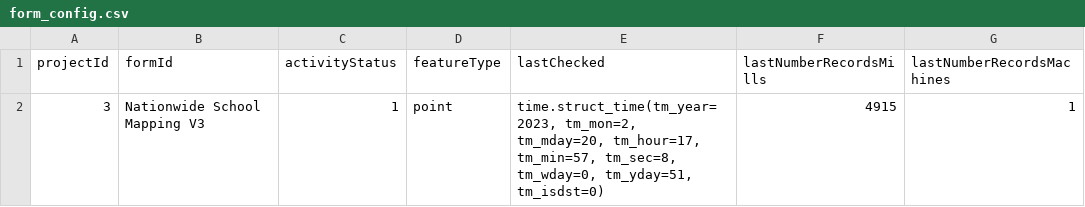
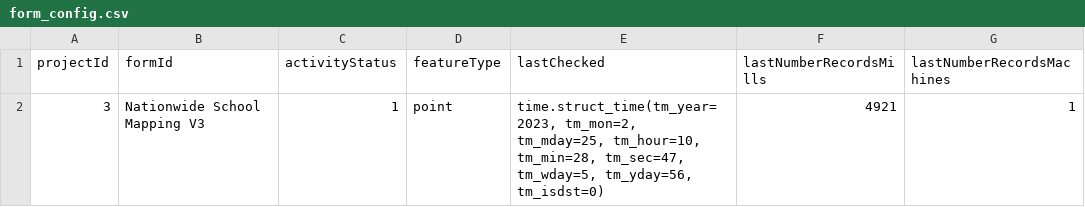
Before and after one commit to OMDTZ/MillsMap, a CSV file: app/static/form_config.csv, drawn as a sheet.

```diff
--- a/app/static/form_config.csv
+++ b/app/static/form_config.csv
@@ -1,2 +1,2 @@
 projectId,formId,activityStatus,featureType,lastChecked,lastNumberRecordsMills,lastNumberRecordsMachines
-3,Nationwide School Mapping V3,1,point,"time.struct_time(tm_year=2023, tm_mon=2, tm_mday=20, tm_hour=17, tm_min=57, tm_sec=8, tm_wday=0, tm_yday=51, tm_isdst=0)",4915,1
+3,Nationwide School Mapping V3,1,point,"time.struct_time(tm_year=2023, tm_mon=2, tm_mday=25, tm_hour=10, tm_min=28, tm_sec=47, tm_wday=5, tm_yday=56, tm_isdst=0)",4921,1
```
Also changed, not shown: 11 other files.
